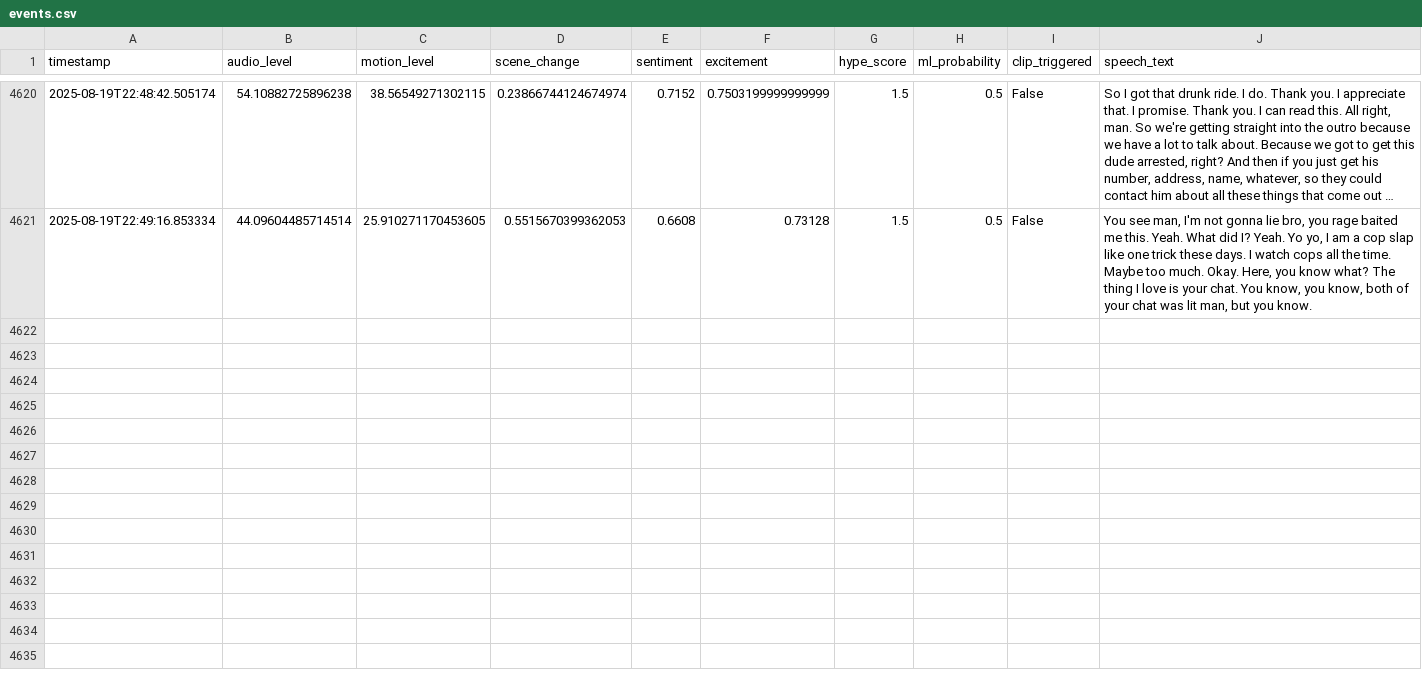
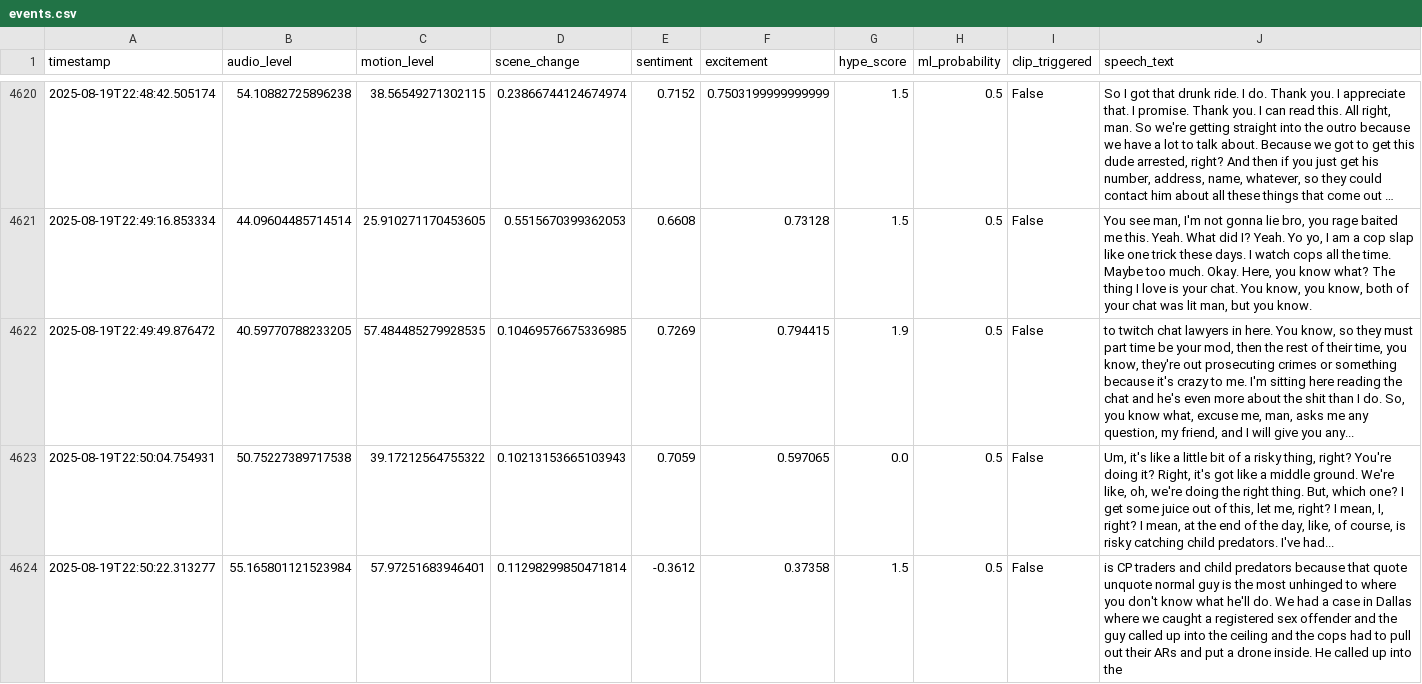
Before and after one commit to Atmsamma/cliplive, a CSV file: data/events.csv, drawn as a sheet; only a part is shown, gaps mark what is left out; long unchanged cells end in ….

```diff
--- a/data/events.csv
+++ b/data/events.csv
@@ -4621 +4621,4 @@ timestamp,audio_level,motion_level,scene_change,sentiment,excitement,hype_score,
 2025-08-19T22:49:16.853334,44.09604485714514,25.910271170453605,0.5515670399362053,0.6608,0.73128,1.5,0.5,False,"You see man, I'm not gonna lie bro, you rage baited me this. Yeah. What did I? Yeah. Yo yo, I am a cop slap like one trick these days. I watch cops all the time. Maybe too much. Okay. Here, you know what? The thing I love is your chat. You know, you know, both of your chat was lit man, but you know."
+2025-08-19T22:49:49.876472,40.59770788233205,57.484485279928535,0.10469576675336985,0.7269,0.794415,1.9,0.5,False,"to twitch chat lawyers in here. You know, so they must part time be your mod, then the rest of their time, you know, they're out prosecuting crimes or something because it's crazy to me. I'm sitting here reading the chat and he's even more about the shit than I do. So, you know what, excuse me, man, asks me any question, my friend, and I will give you any..."
+2025-08-19T22:50:04.754931,50.75227389717538,39.17212564755322,0.10213153665103943,0.7059,0.597065,0.0,0.5,False,"Um, it's like a little bit of a risky thing, right? You're doing it? Right, it's got like a middle ground. We're like, oh, we're doing the right thing. But, which one? I get some juice out of this, let me, right? I mean, I, right? I mean, at the end of the day, like, of course, is risky catching child predators. I've had..."
+2025-08-19T22:50:22.313277,55.165801121523984,57.97251683946401,0.11298299850471814,-0.3612,0.37358,1.5,0.5,False,is CP traders and child predators because that quote unquote normal guy is the most unhinged to where you don't know what he'll do. We had a case in Dallas where we caught a registered sex offender and the guy called up into the ceiling and the cops had to pull out their ARs and put a drone inside. He called up into the
```
Also changed, not shown: 1 other file.
